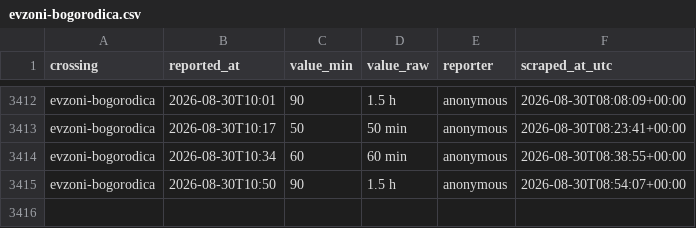
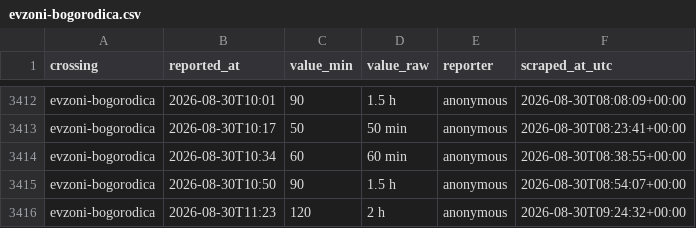
Before and after one commit to brankojosipovic/border-wait, a CSV file: data/evzoni-bogorodica.csv, drawn as a sheet; only a part is shown, gaps mark what is left out; the diff names each change by its address in the sheet, - before the commit and + after, or states it on an @@ line.

```diff
--- a/data/evzoni-bogorodica.csv
+++ b/data/evzoni-bogorodica.csv
+row 3416: evzoni-bogorodica | 2026-08-30T11:23 | 120 | 2 h | anonymous | 2026-08-30T09:24:32+00:00
```
Also changed, not shown: data/summary_monthly.csv.
